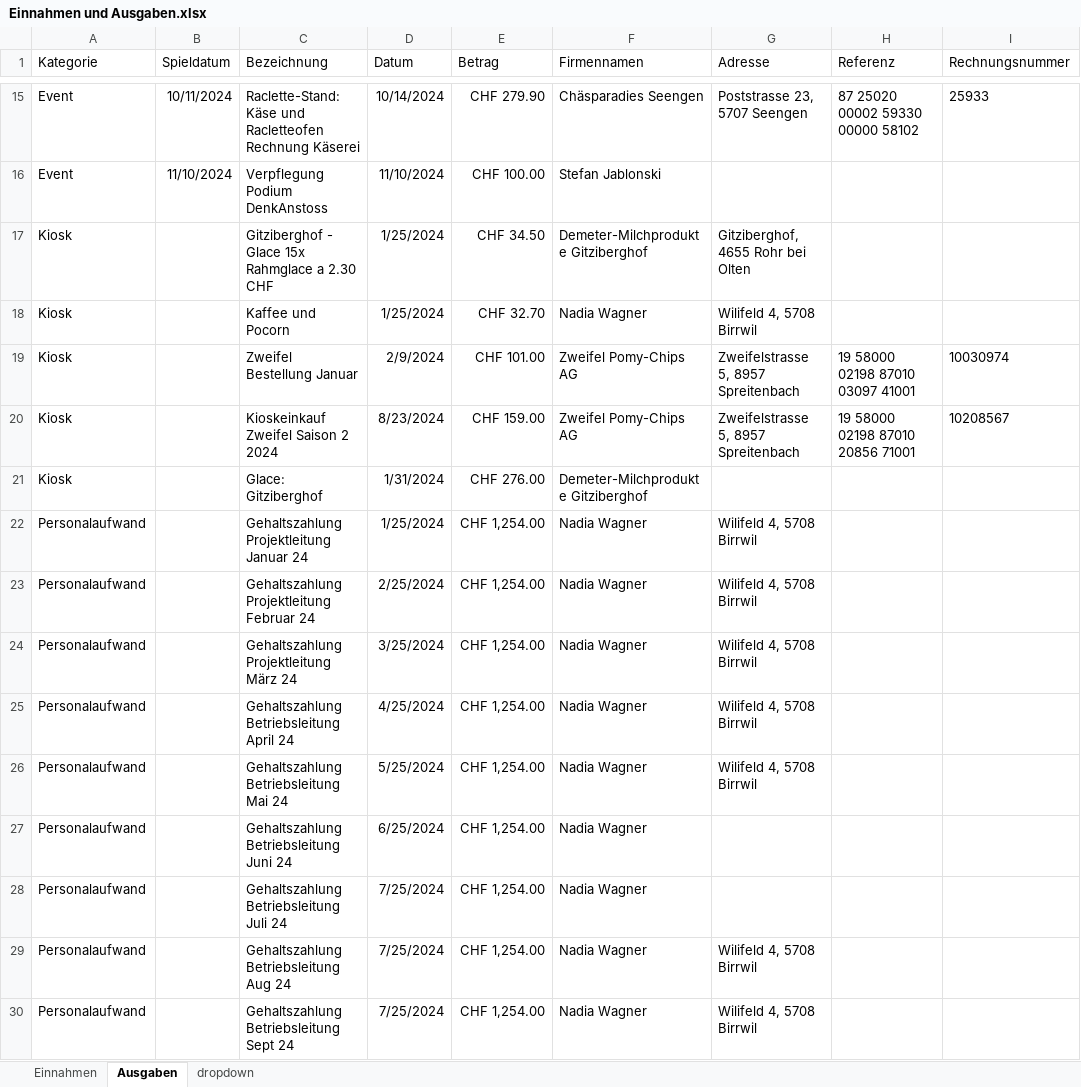
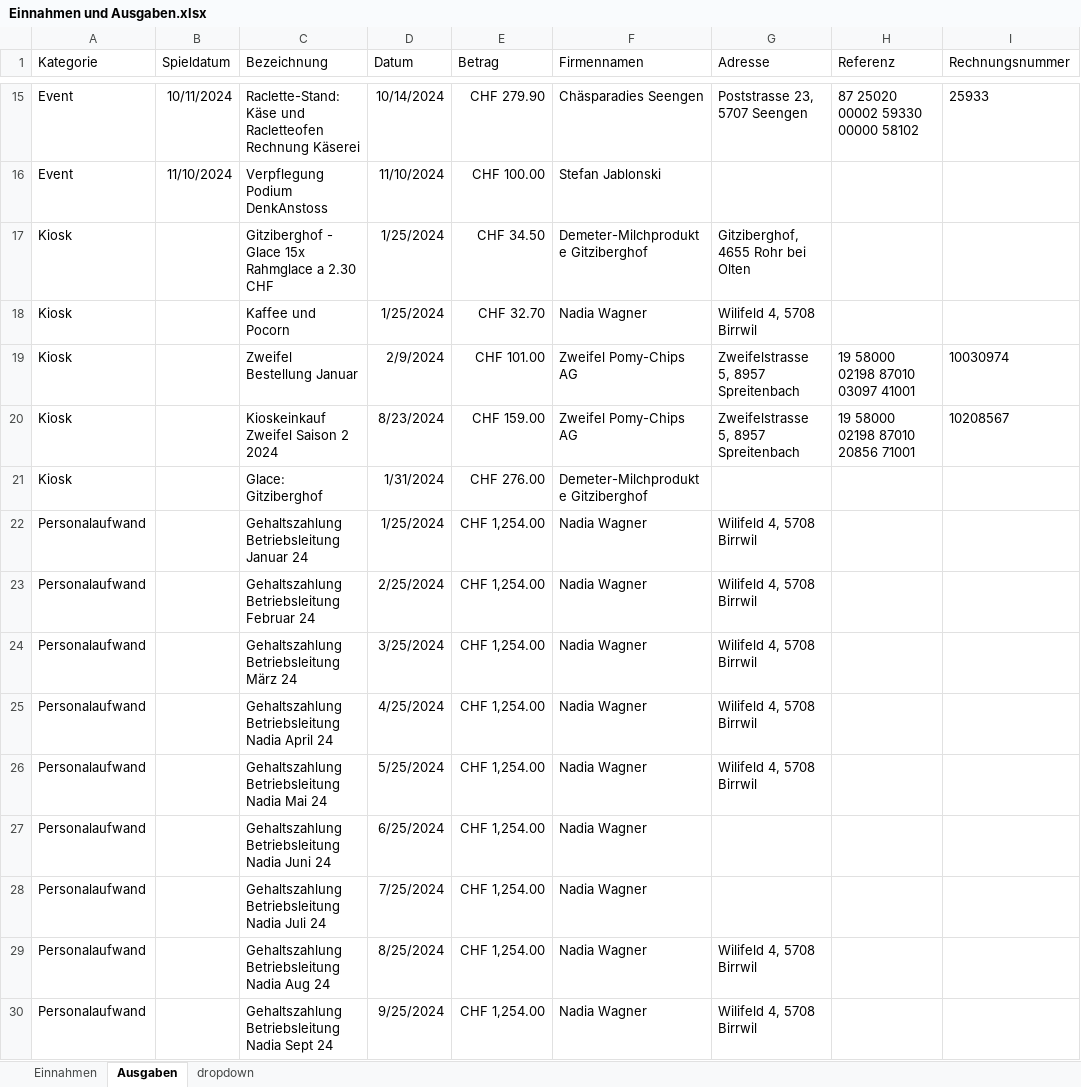
Before and after one commit to slvwagner/Kinoclub, an Excel workbook: Input/Einnahmen und Ausgaben.xlsx, sheet Ausgaben, drawn as a sheet; only a part is shown, gaps mark what is left out; values as stored, in another font and other column widths than the file's, no borders; table styles not drawn; the diff covers the shown part only; the diff names each change by its address in the sheet, - before the commit and + after, or states it on an @@ line.

Commit message:
mc - Personalausgaben

```diff
--- a/Input/Einnahmen und Ausgaben.xlsx (sheet Ausgaben)
+++ b/Input/Einnahmen und Ausgaben.xlsx (sheet Ausgaben)
-C22 (Bezeichnung): Gehaltszahlung Projektleitung Januar 24
+C22 (Bezeichnung): Gehaltszahlung Betriebsleitung Januar 24
-C23 (Bezeichnung): Gehaltszahlung Projektleitung Februar 24
+C23 (Bezeichnung): Gehaltszahlung Betriebsleitung Februar 24
-C24 (Bezeichnung): Gehaltszahlung Projektleitung März 24
+C24 (Bezeichnung): Gehaltszahlung Betriebsleitung März 24
-C25 (Bezeichnung): Gehaltszahlung Betriebsleitung April 24
+C25 (Bezeichnung): Gehaltszahlung Betriebsleitung Nadia April 24
-C26 (Bezeichnung): Gehaltszahlung Betriebsleitung Mai 24
+C26 (Bezeichnung): Gehaltszahlung Betriebsleitung Nadia Mai 24
-C27 (Bezeichnung): Gehaltszahlung Betriebsleitung Juni 24
+C27 (Bezeichnung): Gehaltszahlung Betriebsleitung Nadia Juni 24
-C28 (Bezeichnung): Gehaltszahlung Betriebsleitung Juli 24
+C28 (Bezeichnung): Gehaltszahlung Betriebsleitung Nadia Juli 24
-C29 (Bezeichnung): Gehaltszahlung Betriebsleitung Aug 24
+C29 (Bezeichnung): Gehaltszahlung Betriebsleitung Nadia Aug 24
-D29 (Datum): 7/25/2024
+D29 (Datum): 8/25/2024
-C30 (Bezeichnung): Gehaltszahlung Betriebsleitung Sept 24
+C30 (Bezeichnung): Gehaltszahlung Betriebsleitung Nadia Sept 24
-D30 (Datum): 7/25/2024
+D30 (Datum): 9/25/2024
```
Also changed, not shown: 18 edited cells elsewhere in this sheet, sheet Einnahmen.
